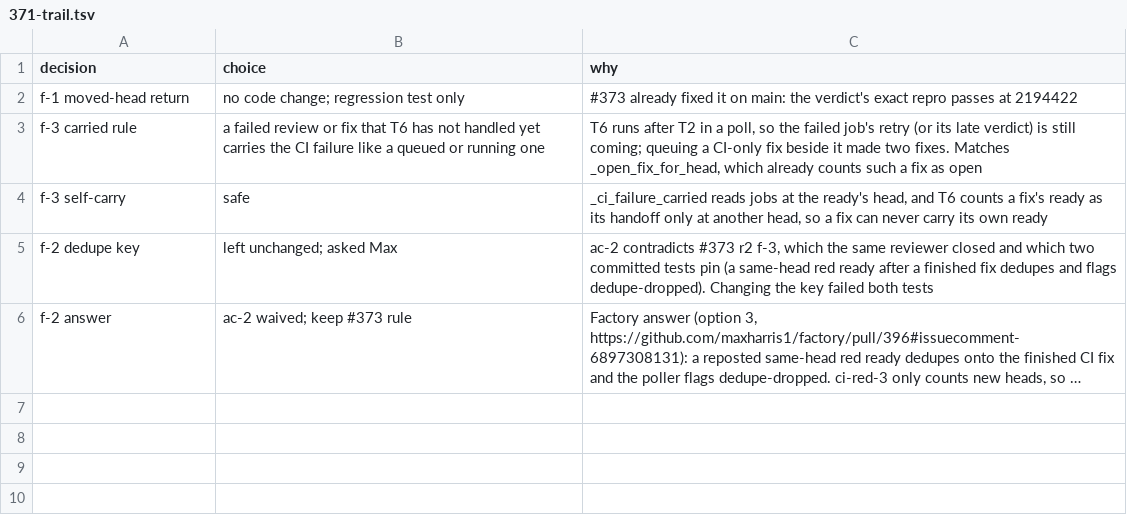
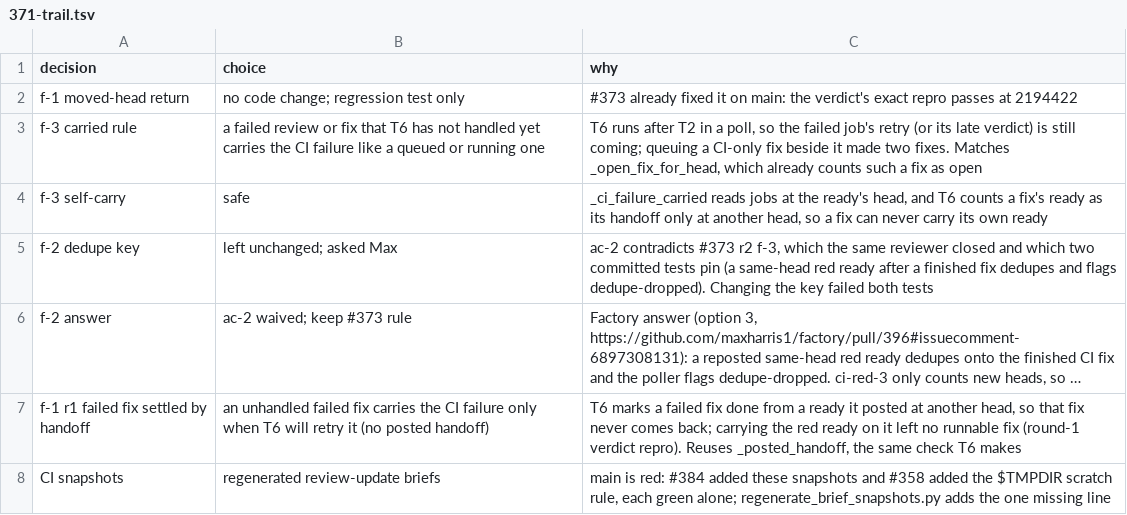
Before and after one commit to maxharris1/factory, a TSV file: docs/decisions/371-trail.tsv, drawn as a sheet; long unchanged cells end in …; the diff names each change by its address in the sheet, - before the commit and + after, or states it on an @@ line.

```diff
--- a/docs/decisions/371-trail.tsv
+++ b/docs/decisions/371-trail.tsv
+row 7: f-1 r1 failed fix settled by handoff | an unhandled failed fix carries the CI failure only when T6 will retry it (no posted handoff) | T6 marks a failed fix done from a ready it posted at another head, so that fix never comes back; carrying the red ready on it left no runnable fix (round-1 verdict repro). Reuses _posted_handoff, the same check T6 makes
+row 8: CI snapshots | regenerated review-update briefs | main is red: #384 added these snapshots and #358 added the $TMPDIR scratch rule, each green alone; regenerate_brief_snapshots.py adds the one missing line
```
Also changed, not shown: 2 other files.
